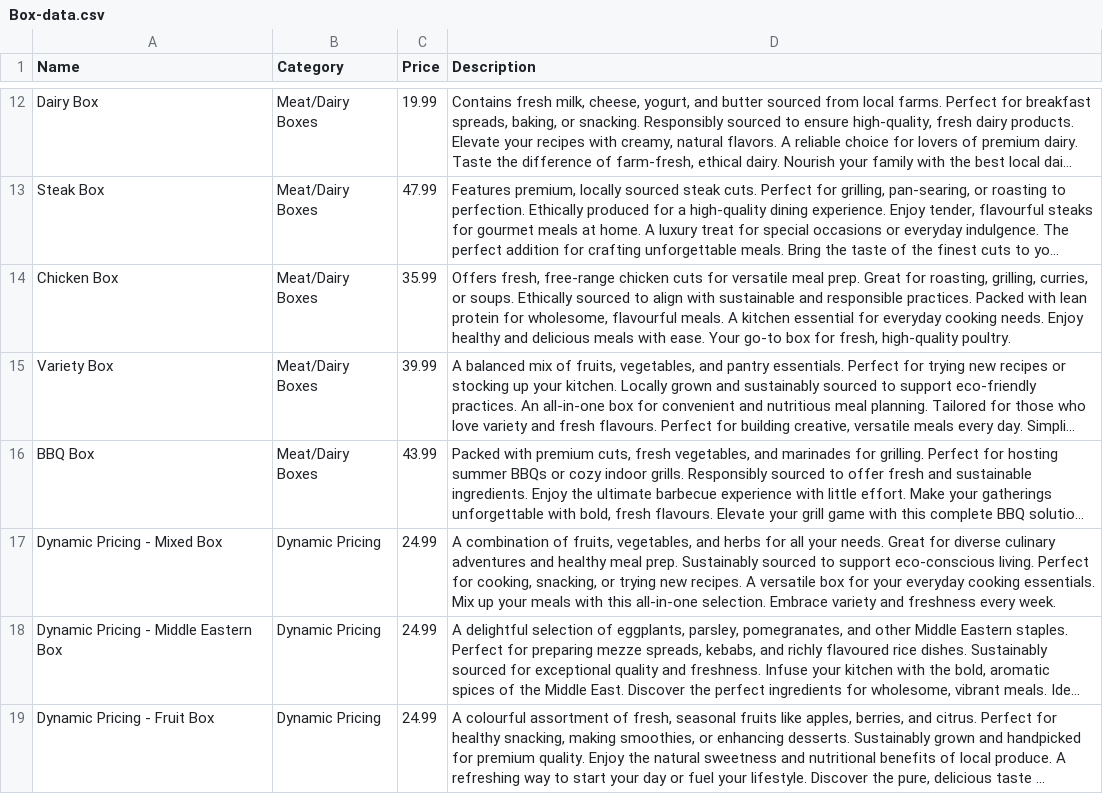
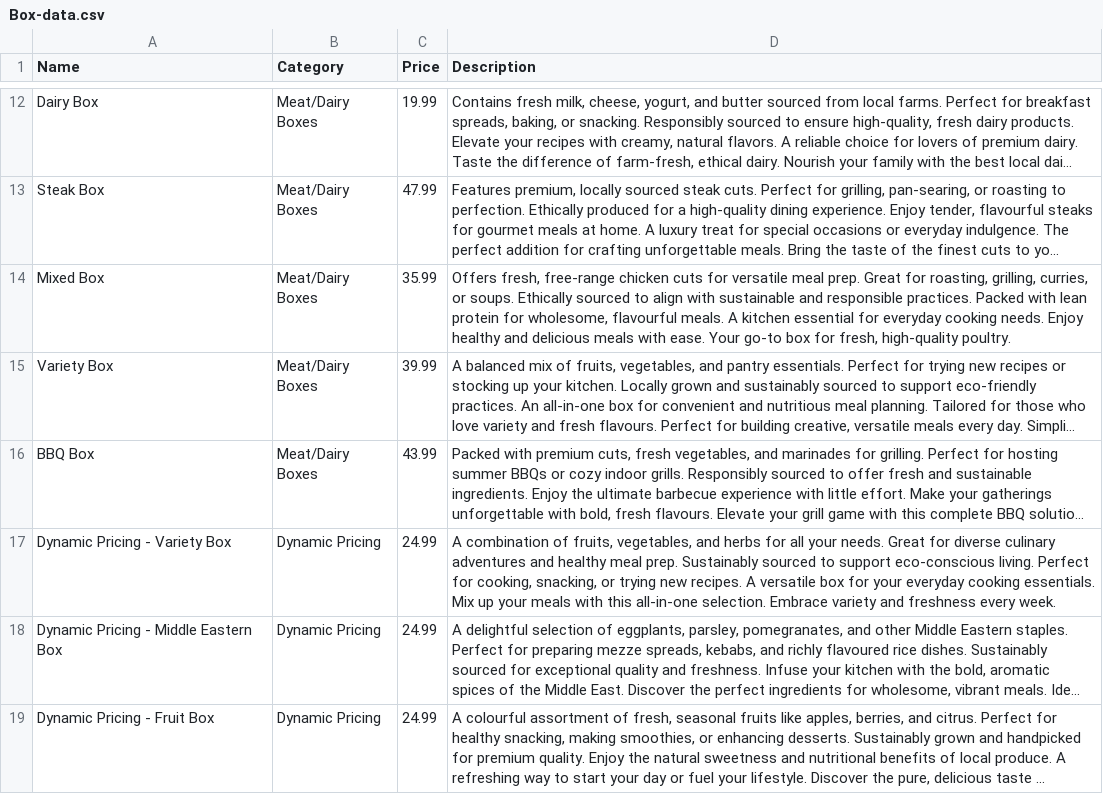
Before and after one commit to mohasali/Farm-To-Fork, a CSV file: database/data/Box-data.csv, drawn as a sheet; only a part is shown, gaps mark what is left out; long unchanged cells end in …; the diff names each change by its address in the sheet, - before the commit and + after, or states it on an @@ line.

```diff
--- a/database/data/Box-data.csv
+++ b/database/data/Box-data.csv
-A14 (Name): Chicken Box
+A14 (Name): Mixed Box
-A17 (Name): Dynamic Pricing - Mixed Box
+A17 (Name): Dynamic Pricing - Variety Box
```
Also changed, not shown: 59 other files.
